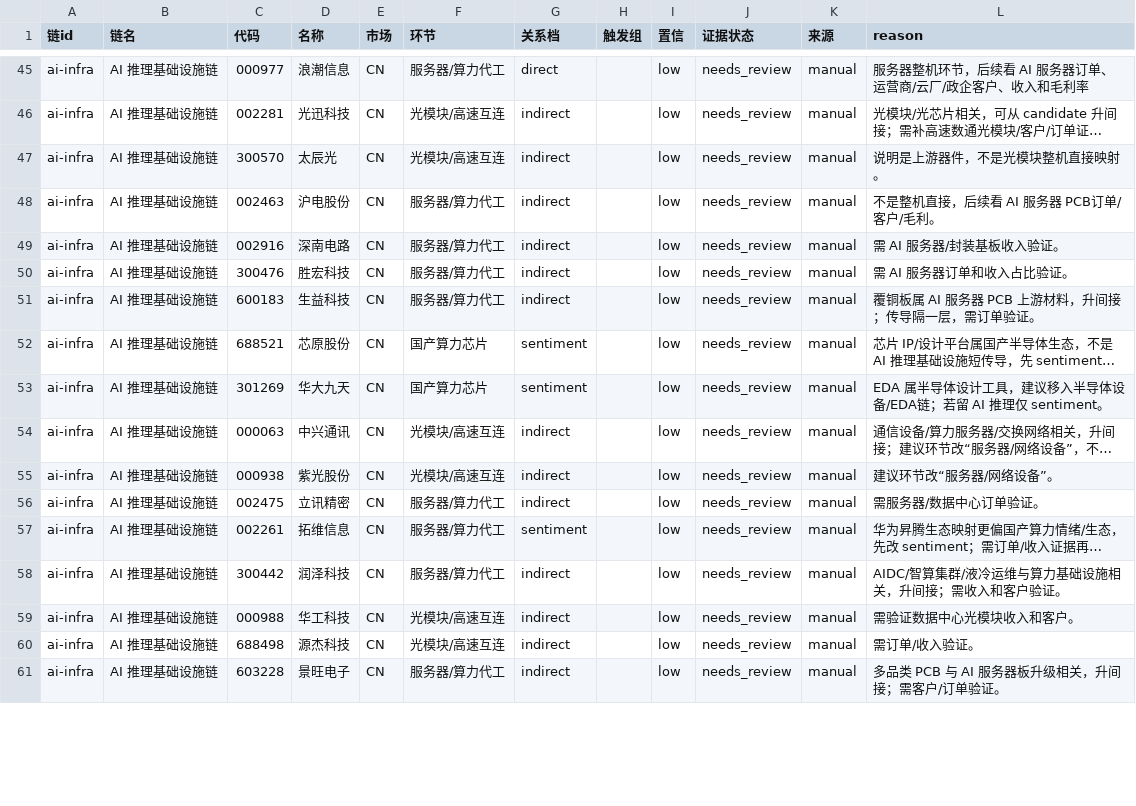
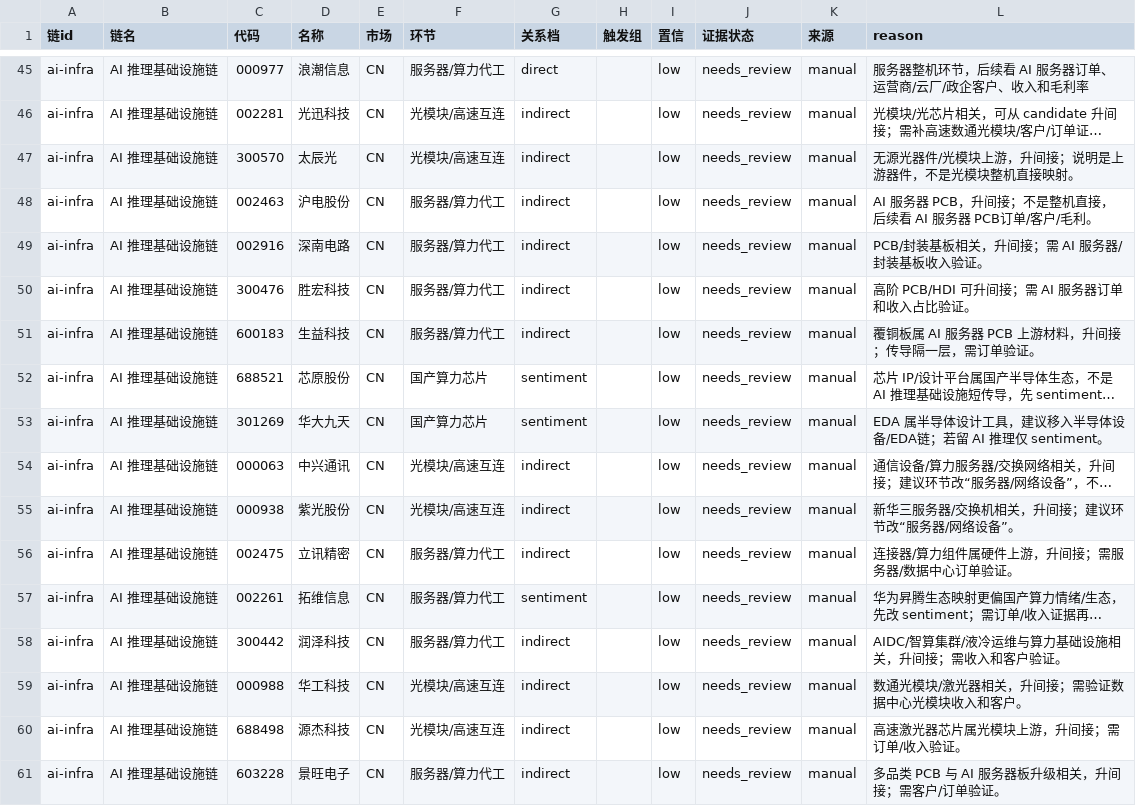
Before and after one commit to feng5166/stocktell, a CSV file: docs/chain-relations-model.csv, drawn as a sheet; only a part is shown, gaps mark what is left out; long unchanged cells end in …; the diff covers the shown part only; the diff names each change by its address in the sheet, - before the commit and + after, or states it on an @@ line.

```diff
--- a/docs/chain-relations-model.csv
+++ b/docs/chain-relations-model.csv
-L47 (reason): 说明是上游器件，不是光模块整机直接映射。
+L47 (reason): 无源光器件/光模块上游，升间接；说明是上游器件，不是光模块整机直接映射。
-L48 (reason): 不是整机直接，后续看 AI 服务器 PCB订单/客户/毛利。
+L48 (reason): AI 服务器 PCB，升间接；不是整机直接，后续看 AI 服务器 PCB订单/客户/毛利。
-L49 (reason): 需 AI 服务器/封装基板收入验证。
+L49 (reason): PCB/封装基板相关，升间接；需 AI 服务器/封装基板收入验证。
-L50 (reason): 需 AI 服务器订单和收入占比验证。
+L50 (reason): 高阶 PCB/HDI 可升间接；需 AI 服务器订单和收入占比验证。
-L55 (reason): 建议环节改“服务器/网络设备”。
+L55 (reason): 新华三服务器/交换机相关，升间接；建议环节改“服务器/网络设备”。
-L56 (reason): 需服务器/数据中心订单验证。
+L56 (reason): 连接器/算力组件属硬件上游，升间接；需服务器/数据中心订单验证。
-L59 (reason): 需验证数据中心光模块收入和客户。
+L59 (reason): 数通光模块/激光器相关，升间接；需验证数据中心光模块收入和客户。
-L60 (reason): 需订单/收入验证。
+L60 (reason): 高速激光器芯片属光模块上游，升间接；需订单/收入验证。
```
Also changed, not shown: 6 edited cells elsewhere in this file, 2 other files.
